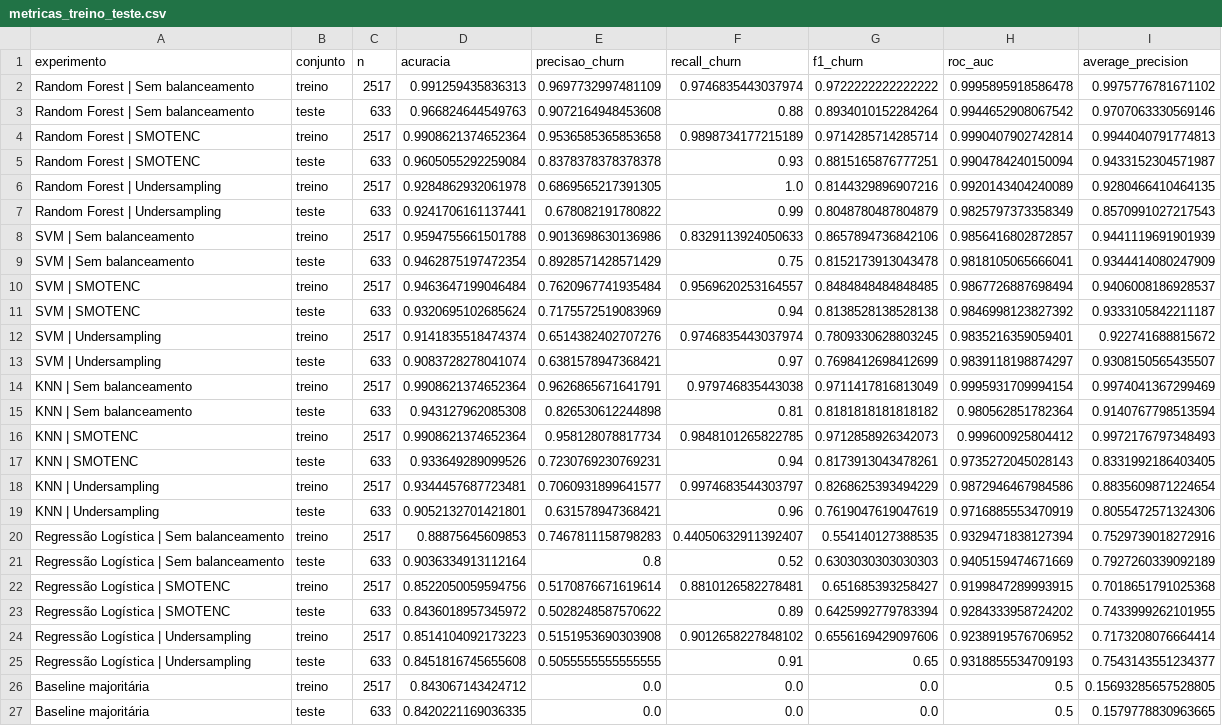
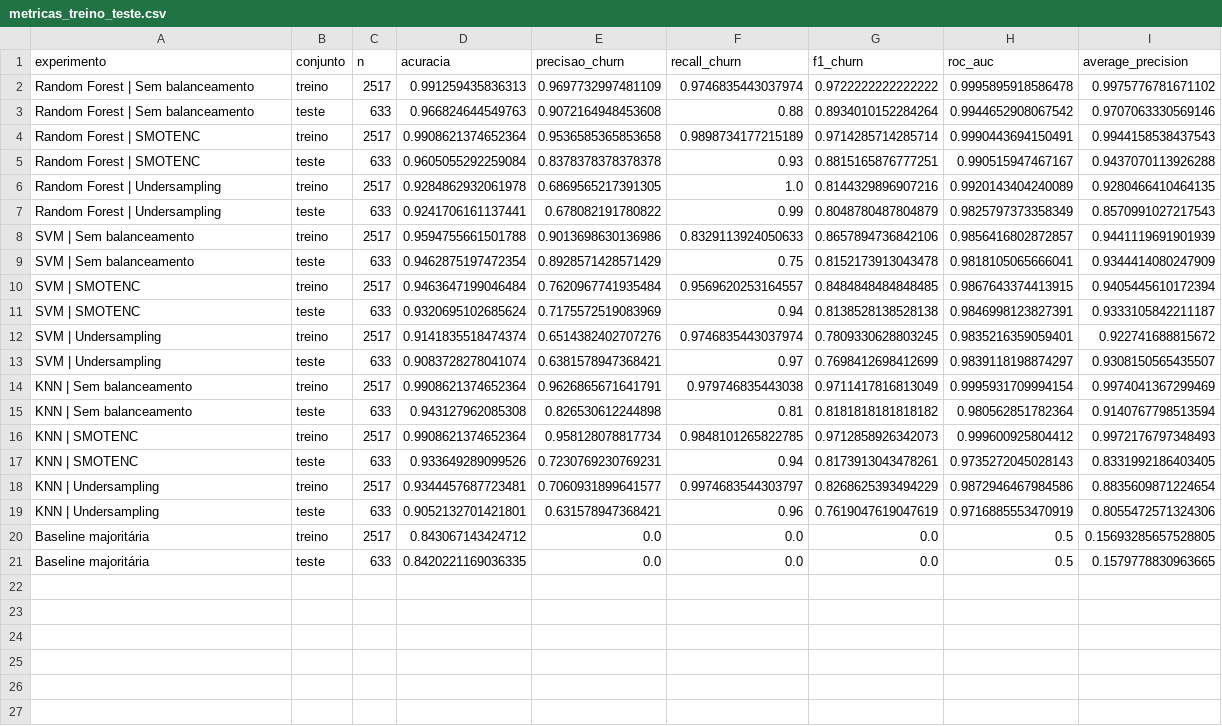
Before and after one commit to DiegoLuizSilva/pisi3-grupo4, a CSV file: reports/tabelas/metricas_treino_teste.csv, drawn as a sheet.

```diff
--- a/reports/tabelas/metricas_treino_teste.csv
+++ b/reports/tabelas/metricas_treino_teste.csv
@@ -3,4 +3,4 @@ Random Forest | Sem balanceamento,treino,2517,0.991259435836313,0.96977329974811
 Random Forest | Sem balanceamento,teste,633,0.966824644549763,0.9072164948453608,0.88,0.8934010152284264,0.9944652908067542,0.9707063330569146
-Random Forest | SMOTENC,treino,2517,0.9908621374652364,0.9536585365853658,0.9898734177215189,0.9714285714285714,0.9990407902742814,0.9944040791774813
-Random Forest | SMOTENC,teste,633,0.9605055292259084,0.8378378378378378,0.93,0.8815165876777251,0.9904784240150094,0.9433152304571987
+Random Forest | SMOTENC,treino,2517,0.9908621374652364,0.9536585365853658,0.9898734177215189,0.9714285714285714,0.9990443694150491,0.9944158538437543
+Random Forest | SMOTENC,teste,633,0.9605055292259084,0.8378378378378378,0.93,0.8815165876777251,0.990515947467167,0.9437070113926288
 Random Forest | Undersampling,treino,2517,0.9284862932061978,0.6869565217391305,1.0,0.8144329896907216,0.9920143404240089,0.9280466410464135
@@ -9,4 +9,4 @@ SVM | Sem balanceamento,treino,2517,0.9594755661501788,0.9013698630136986,0.8329
 SVM | Sem balanceamento,teste,633,0.9462875197472354,0.8928571428571429,0.75,0.8152173913043478,0.9818105065666041,0.9344414080247909
-SVM | SMOTENC,treino,2517,0.9463647199046484,0.7620967741935484,0.9569620253164557,0.8484848484848485,0.9867726887698494,0.9406008186928537
-SVM | SMOTENC,teste,633,0.9320695102685624,0.7175572519083969,0.94,0.8138528138528138,0.9846998123827392,0.9333105842211187
+SVM | SMOTENC,treino,2517,0.9463647199046484,0.7620967741935484,0.9569620253164557,0.8484848484848485,0.9867643374413915,0.9405445610172394
+SVM | SMOTENC,teste,633,0.9320695102685624,0.7175572519083969,0.94,0.8138528138528138,0.9846998123827391,0.9333105842211187
 SVM | Undersampling,treino,2517,0.9141835518474374,0.6514382402707276,0.9746835443037974,0.7809330628803245,0.9835216359059401,0.922741688815672
@@ -19,8 +19,2 @@ KNN | Undersampling,treino,2517,0.9344457687723481,0.7060931899641577,0.99746835
 KNN | Undersampling,teste,633,0.9052132701421801,0.631578947368421,0.96,0.7619047619047619,0.9716885553470919,0.8055472571324306
-Regressão Logística | Sem balanceamento,treino,2517,0.88875645609853,0.7467811158798283,0.44050632911392407,0.554140127388535,0.9329471838127394,0.7529739018272916
-Regressão Logística | Sem balanceamento,teste,633,0.9036334913112164,0.8,0.52,0.6303030303030303,0.9405159474671669,0.7927260339092189
-Regressão Logística | SMOTENC,treino,2517,0.8522050059594756,0.5170876671619614,0.8810126582278481,0.651685393258427,0.9199847289993915,0.7018651791025368
-Regressão Logística | SMOTENC,teste,633,0.8436018957345972,0.5028248587570622,0.89,0.6425992779783394,0.9284333958724202,0.7433999262101955
-Regressão Logística | Undersampling,treino,2517,0.8514104092173223,0.5151953690303908,0.9012658227848102,0.6556169429097606,0.9238919576706952,0.7173208076664414
-Regressão Logística | Undersampling,teste,633,0.8451816745655608,0.5055555555555555,0.91,0.65,0.9318855534709193,0.7543143551234377
 Baseline majoritária,treino,2517,0.843067143424712,0.0,0.0,0.0,0.5,0.15693285657528805
```
Also changed, not shown: reports/tabelas/comparacao_cv.csv, reports/tabelas/relatorio_classes.csv, 28 other files.
